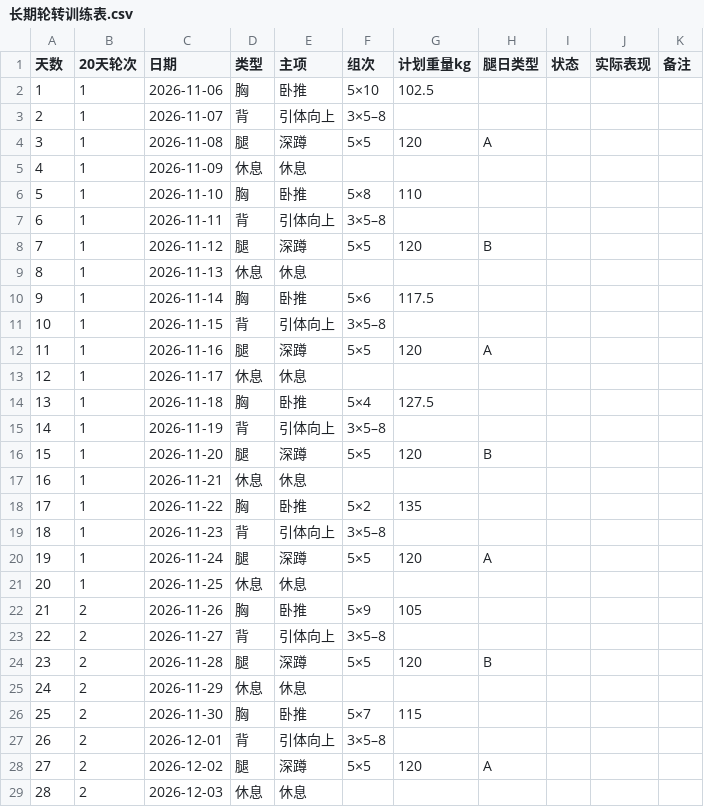
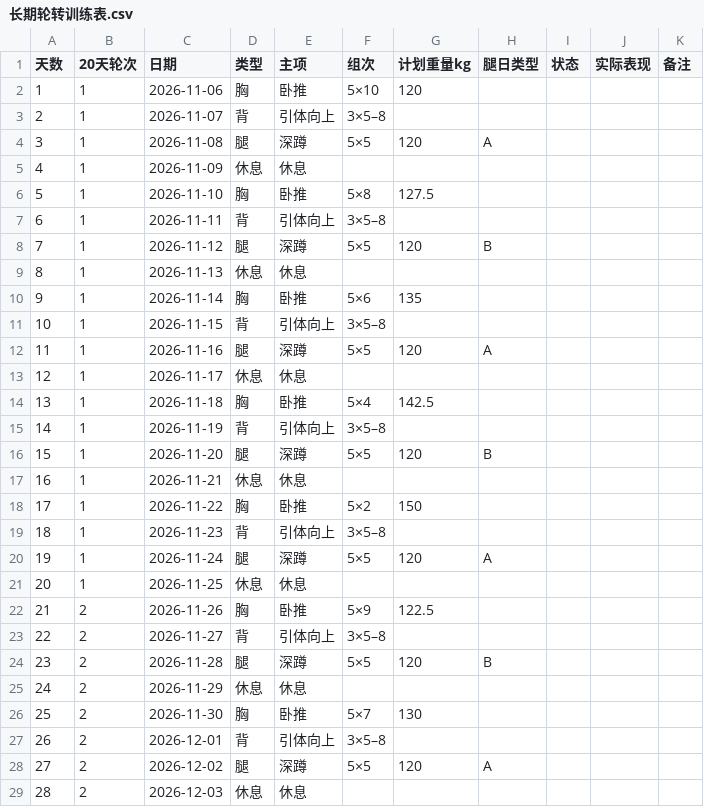
Before and after one commit to HLWD6/fitness-plan, a CSV file: 项目资料/示例/长期轮转训练表.csv, drawn as a sheet; only a part is shown; the diff covers the shown part only.

```diff
--- a/项目资料/示例/长期轮转训练表.csv
+++ b/项目资料/示例/长期轮转训练表.csv
@@ -1,3 +1,3 @@
 "天数","20天轮次","日期","类型","主项","组次","计划重量kg","腿日类型","状态","实际表现","备注"
-"1","1","2026-11-06","胸","卧推","5×10","102.5","","","",""
+"1","1","2026-11-06","胸","卧推","5×10","120","","","",""
 "2","1","2026-11-07","背","引体向上","3×5–8","","","","",""
@@ -5,3 +5,3 @@
 "4","1","2026-11-09","休息","休息","","","","","",""
-"5","1","2026-11-10","胸","卧推","5×8","110","","","",""
+"5","1","2026-11-10","胸","卧推","5×8","127.5","","","",""
 "6","1","2026-11-11","背","引体向上","3×5–8","","","","",""
@@ -9,3 +9,3 @@
 "8","1","2026-11-13","休息","休息","","","","","",""
-"9","1","2026-11-14","胸","卧推","5×6","117.5","","","",""
+"9","1","2026-11-14","胸","卧推","5×6","135","","","",""
 "10","1","2026-11-15","背","引体向上","3×5–8","","","","",""
@@ -13,3 +13,3 @@
 "12","1","2026-11-17","休息","休息","","","","","",""
-"13","1","2026-11-18","胸","卧推","5×4","127.5","","","",""
+"13","1","2026-11-18","胸","卧推","5×4","142.5","","","",""
 "14","1","2026-11-19","背","引体向上","3×5–8","","","","",""
@@ -17,3 +17,3 @@
 "16","1","2026-11-21","休息","休息","","","","","",""
-"17","1","2026-11-22","胸","卧推","5×2","135","","","",""
+"17","1","2026-11-22","胸","卧推","5×2","150","","","",""
 "18","1","2026-11-23","背","引体向上","3×5–8","","","","",""
@@ -21,3 +21,3 @@
 "20","1","2026-11-25","休息","休息","","","","","",""
-"21","2","2026-11-26","胸","卧推","5×9","105","","","",""
+"21","2","2026-11-26","胸","卧推","5×9","122.5","","","",""
 "22","2","2026-11-27","背","引体向上","3×5–8","","","","",""
@@ -25,3 +25,3 @@
 "24","2","2026-11-29","休息","休息","","","","","",""
-"25","2","2026-11-30","胸","卧推","5×7","115","","","",""
+"25","2","2026-11-30","胸","卧推","5×7","130","","","",""
 "26","2","2026-12-01","背","引体向上","3×5–8","","","","",""
```
Also changed, not shown: 3 edited cells elsewhere in this file, 13 other files.
